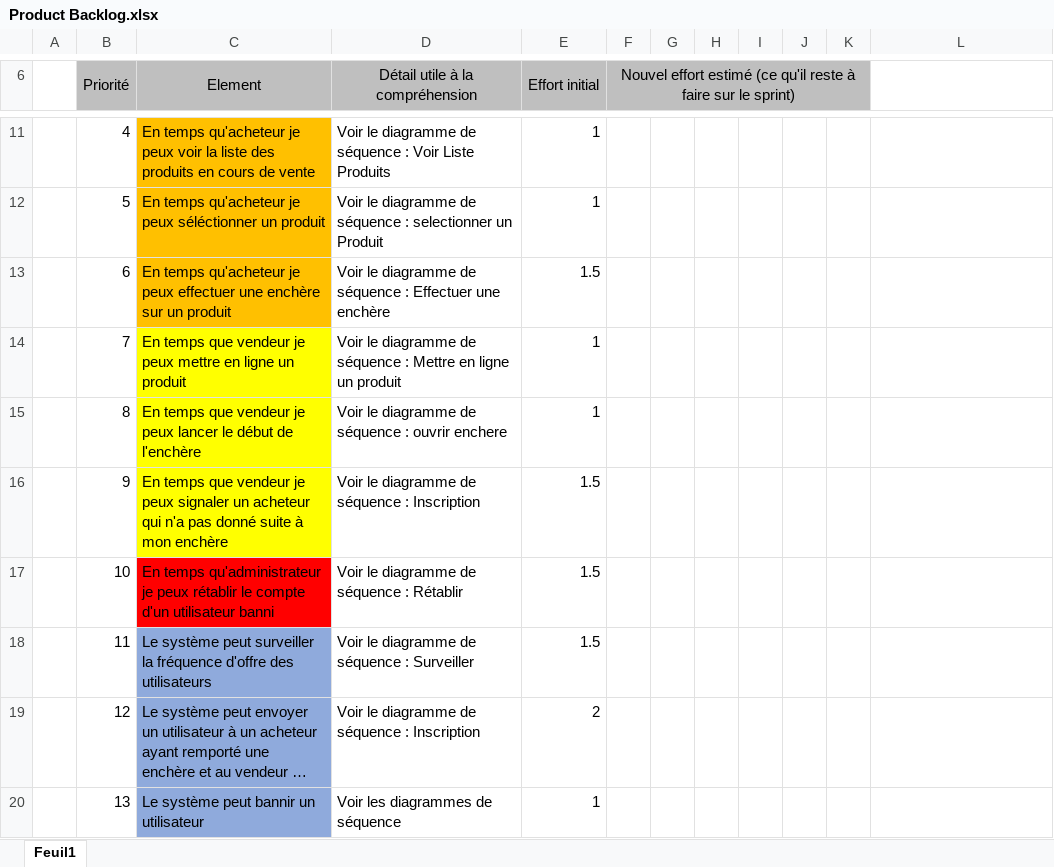
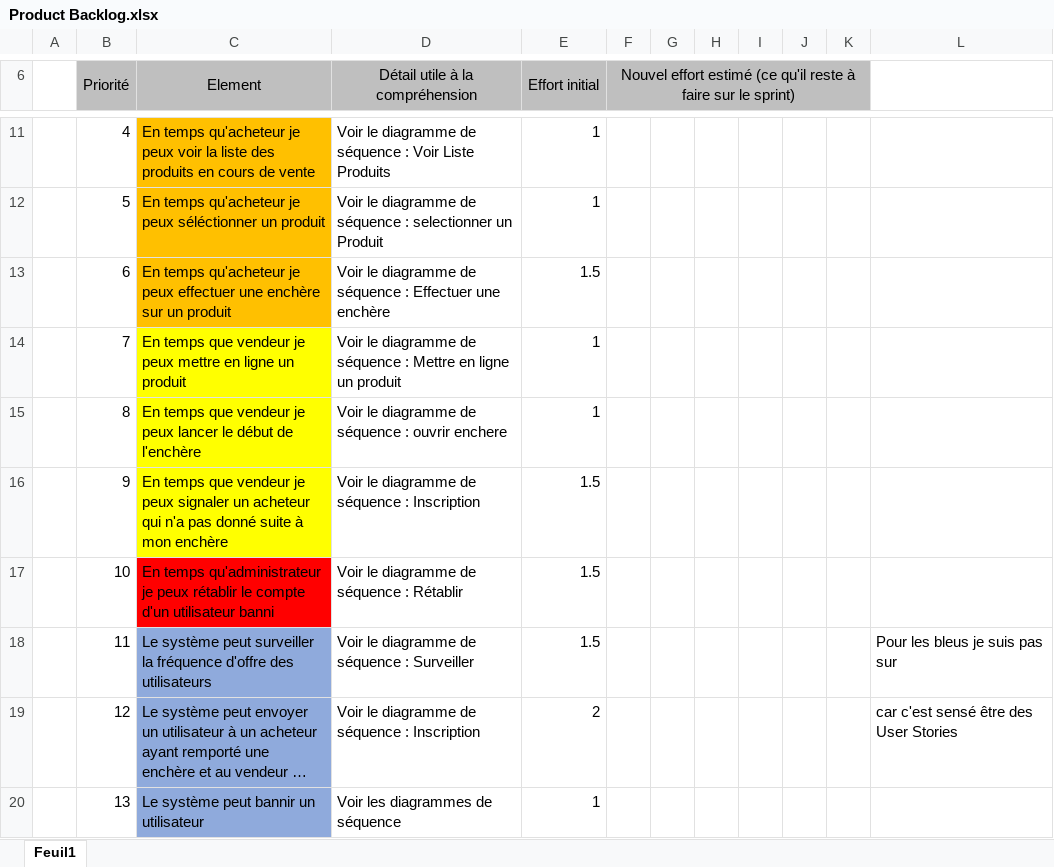
Before and after one commit to dparan/INGE_LOG, an Excel workbook: Agile/Product Backlog.xlsx, sheet Feuil1, drawn as a sheet; only a part is shown, gaps mark what is left out; long unchanged cells end in …; values as stored, in another font and other column widths than the file's, no borders; the diff names each change by its address in the sheet, - before the commit and + after, or states it on an @@ line.

Commit message:
Commentaire ajouté excel

```diff
--- a/Agile/Product Backlog.xlsx (sheet Feuil1)
+++ b/Agile/Product Backlog.xlsx (sheet Feuil1)
-L18: (empty)
+L18: Pour les bleus je suis pas sur
-L19: (empty)
+L19: car c'est sensé être des User Stories
```
